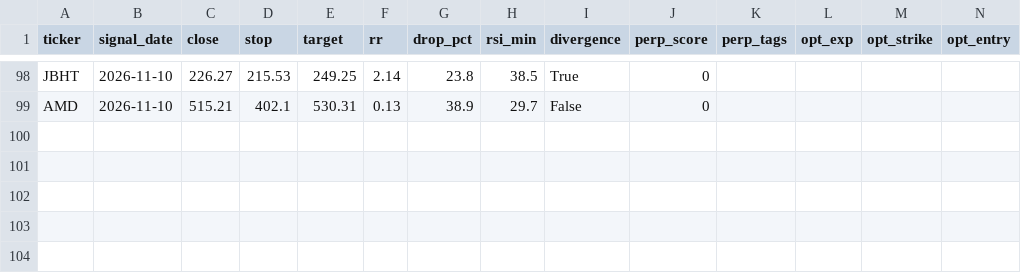
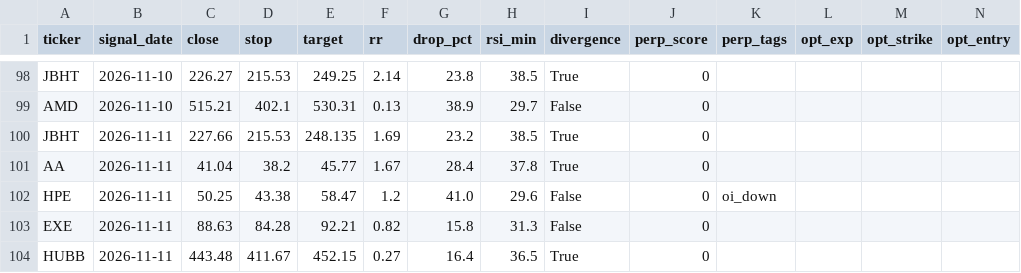
Before and after one commit to asrarabha8-cmyk/macdscanner, a CSV file: logs/bottom/signals.csv, drawn as a sheet; only a part is shown, gaps mark what is left out; the diff names each change by its address in the sheet, - before the commit and + after, or states it on an @@ line.

Commit message:
bottom + perp snapshot 2026-11-12

```diff
--- a/logs/bottom/signals.csv
+++ b/logs/bottom/signals.csv
+row 100: JBHT | 2026-11-11 | 227.66 | 215.53 | 248.135 | 1.69 | 23.2 | 38.5 | True | 0
+row 101: AA | 2026-11-11 | 41.04 | 38.2 | 45.77 | 1.67 | 28.4 | 37.8 | True | 0
+row 102: HPE | 2026-11-11 | 50.25 | 43.38 | 58.47 | 1.2 | 41.0 | 29.6 | False | 0 | oi_down
+row 103: EXE | 2026-11-11 | 88.63 | 84.28 | 92.21 | 0.82 | 15.8 | 31.3 | False | 0
+row 104: HUBB | 2026-11-11 | 443.48 | 411.67 | 452.15 | 0.27 | 16.4 | 36.5 | True | 0
```
Also changed, not shown: 2 other files.
